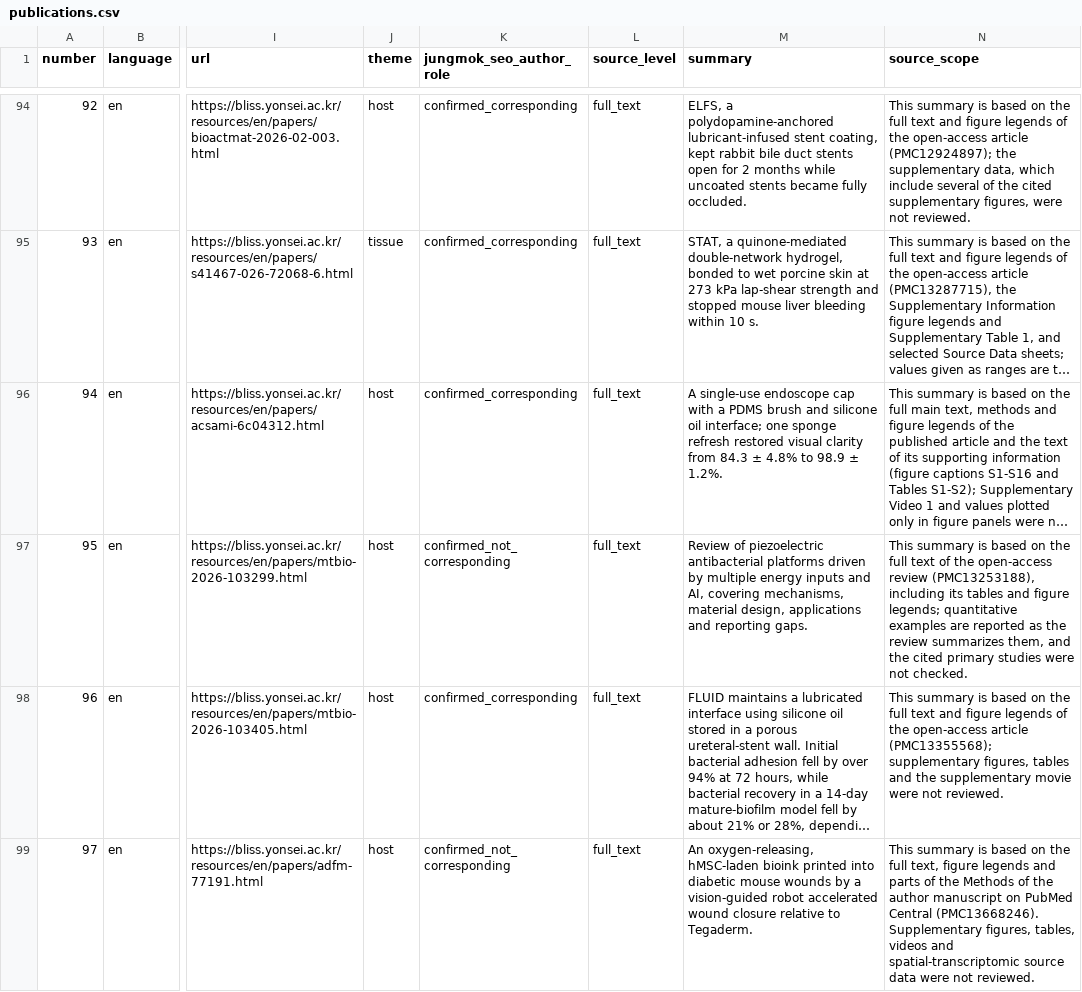
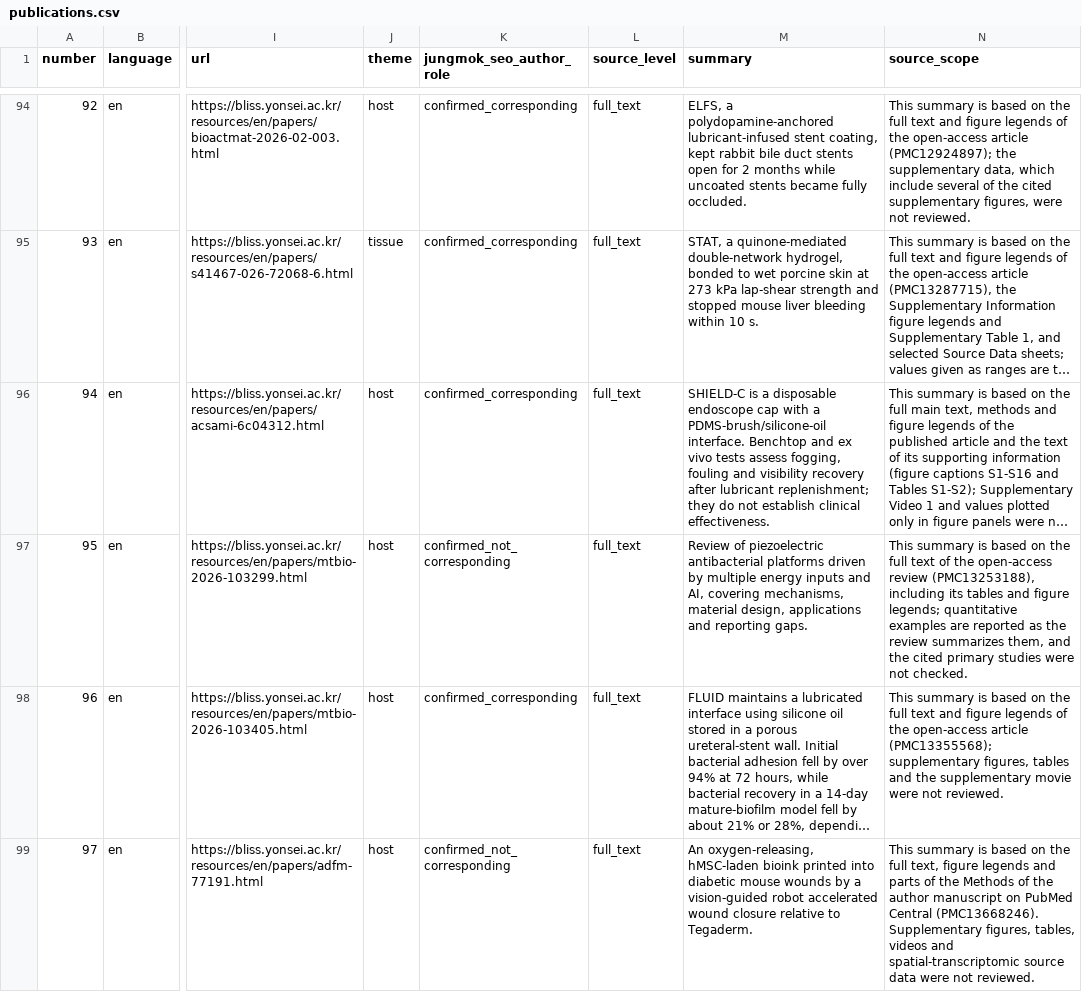
Before and after one commit to jungmokseo/bliss-lab-website, a CSV file: resources/data/publications.csv, drawn as a sheet; only a part is shown, gaps mark what is left out; long unchanged cells end in …; the diff covers the shown part only; the diff names each change by its address in the sheet, - before the commit and + after, or states it on an @@ line.

Commit message:
Improve bilingual research briefs and packaging cross-links
Localize selected SHIELD-C, FLUID and IC-packaging review page titles, clarify the SHIELD-C summary, and connect existing briefs through scoped packaging explanations. Preserve formal article identities, evidence limits and the homepage.

```diff
--- a/resources/data/publications.csv
+++ b/resources/data/publications.csv
-M96 (summary): A single-use endoscope cap with a PDMS brush and silicone oil interface; one sponge refresh restored visual clarity from 84.3 ± 4.8% to 98.9 ± 1.2%.
+M96 (summary): SHIELD-C is a disposable endoscope cap with a PDMS-brush/silicone-oil interface. Benchtop and ex vivo tests assess fogging, fouling and visibility recovery after lubricant replenishment; they do not establish clinical effectiveness.
```
Also changed, not shown: 1 edited cell elsewhere in this file, 19 other files.
